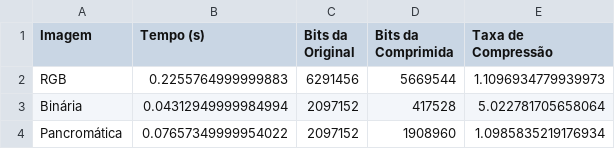
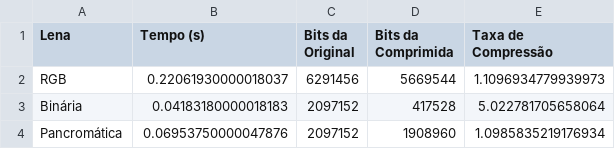
Before and after one commit to dekera/PDI2TRABALHO02, a CSV file: tabelas/huffman_lena.csv, drawn as a sheet.

Commit message:
coluna lena

```diff
--- a/tabelas/huffman_lena.csv
+++ b/tabelas/huffman_lena.csv
@@ -1,4 +1,4 @@
-Imagem,Tempo (s),Bits da Original,Bits da Comprimida,Taxa de Compressão
-RGB,0.2255764999999883,6291456,5669544,1.1096934779939973
-Binária,0.04312949999984994,2097152,417528,5.022781705658064
-Pancromática,0.07657349999954022,2097152,1908960,1.0985835219176934
+Lena,Tempo (s),Bits da Original,Bits da Comprimida,Taxa de Compressão
+RGB,0.22061930000018037,6291456,5669544,1.1096934779939973
+Binária,0.04183180000018183,2097152,417528,5.022781705658064
+Pancromática,0.06953750000047876,2097152,1908960,1.0985835219176934
```
Also changed, not shown: tabelas/lzw_lena.csv, 2 other files.
